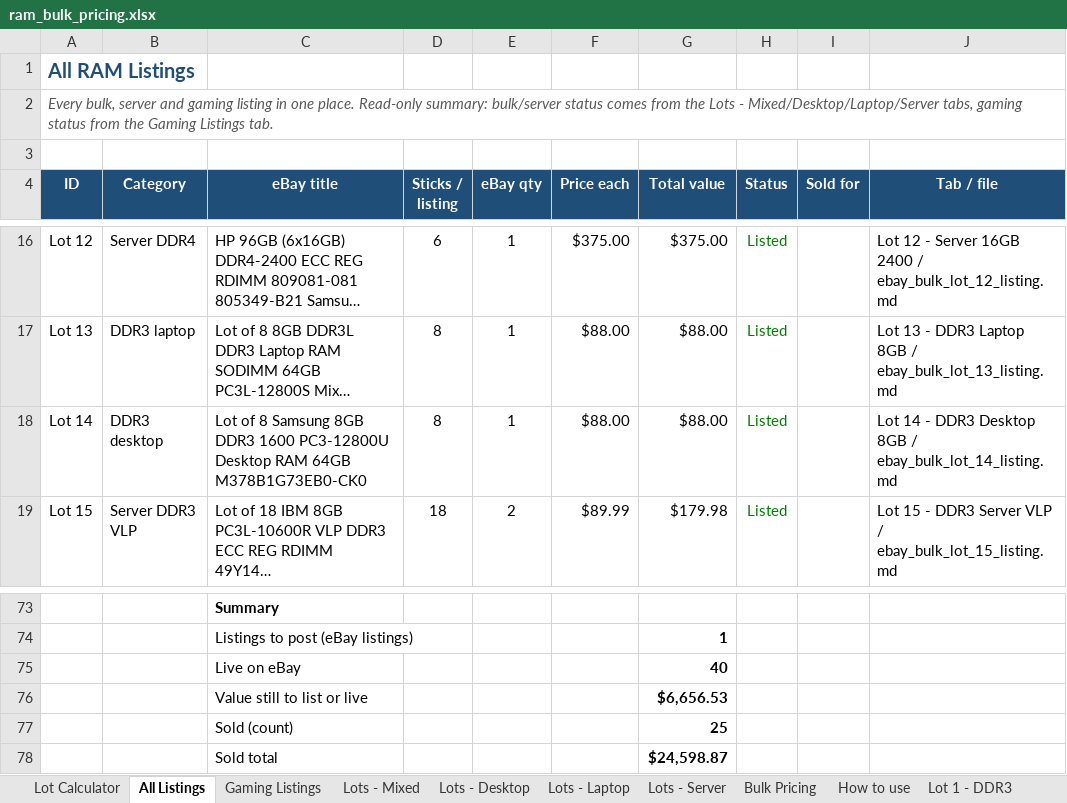
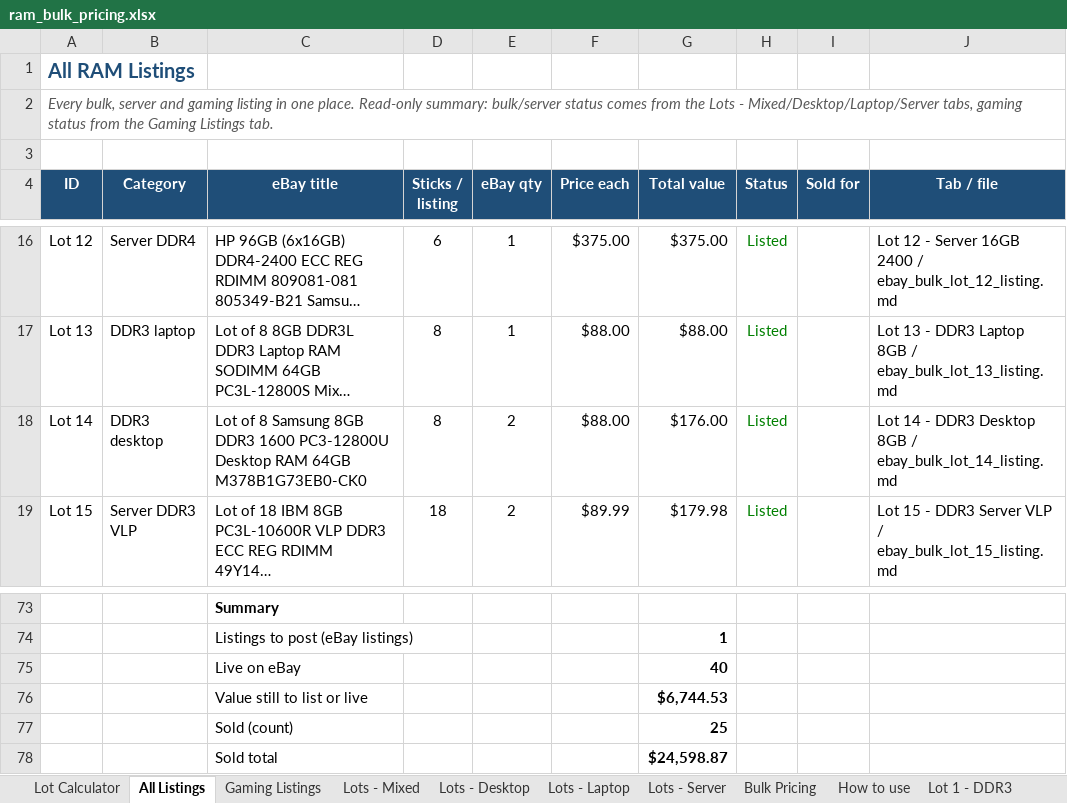
Before and after one commit to bgallaher-lgtm/Claude, an Excel workbook: ram_bulk_pricing.xlsx, sheet All Listings, drawn as a sheet; only a part is shown, gaps mark what is left out; long unchanged cells end in …; values as stored, in another font and other column widths than the file's, no borders; charts and pictures and conditional formats not drawn; the diff names each change by its address in the sheet, - before the commit and + after, or states it on an @@ line.

```diff
--- a/ram_bulk_pricing.xlsx (sheet All Listings)
+++ b/ram_bulk_pricing.xlsx (sheet All Listings)
-E18 (eBay qty): 1
+E18 (eBay qty): 2
-G18 (Total value): $88.00
+G18 (Total value): $176.00
-G76 (Total value): $6,656.53
+G76 (Total value): $6,744.53
```
Also changed, not shown: sheet Lot 14 - DDR3 Desktop 8GB, sheet Lots - Desktop, 1 other file.
